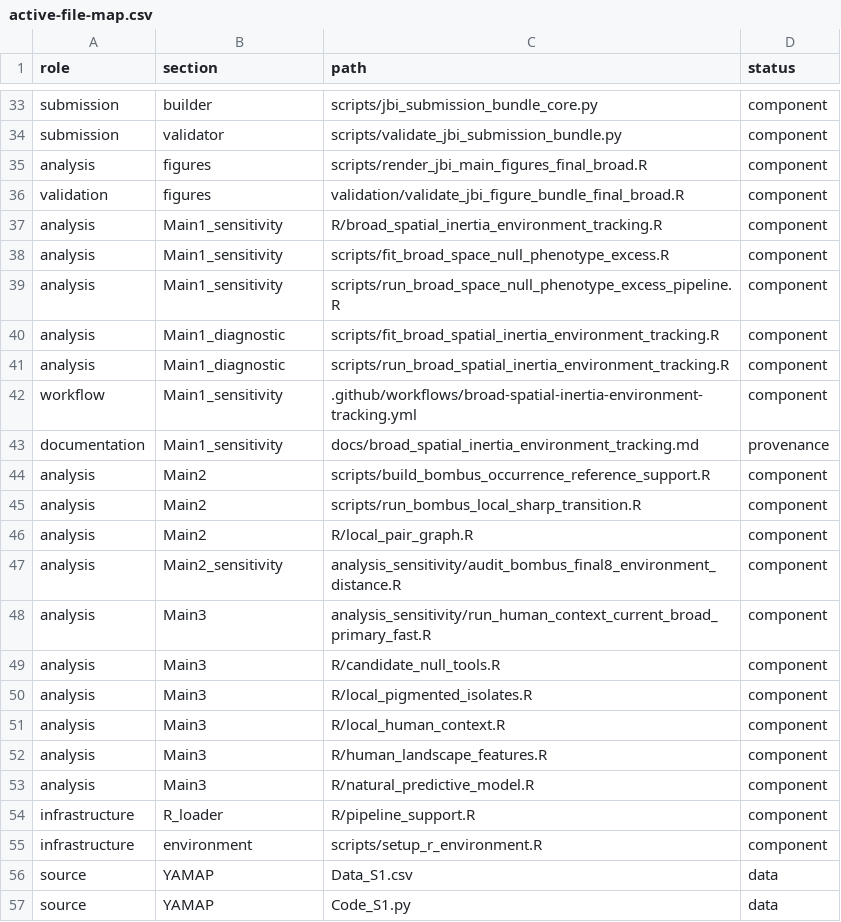
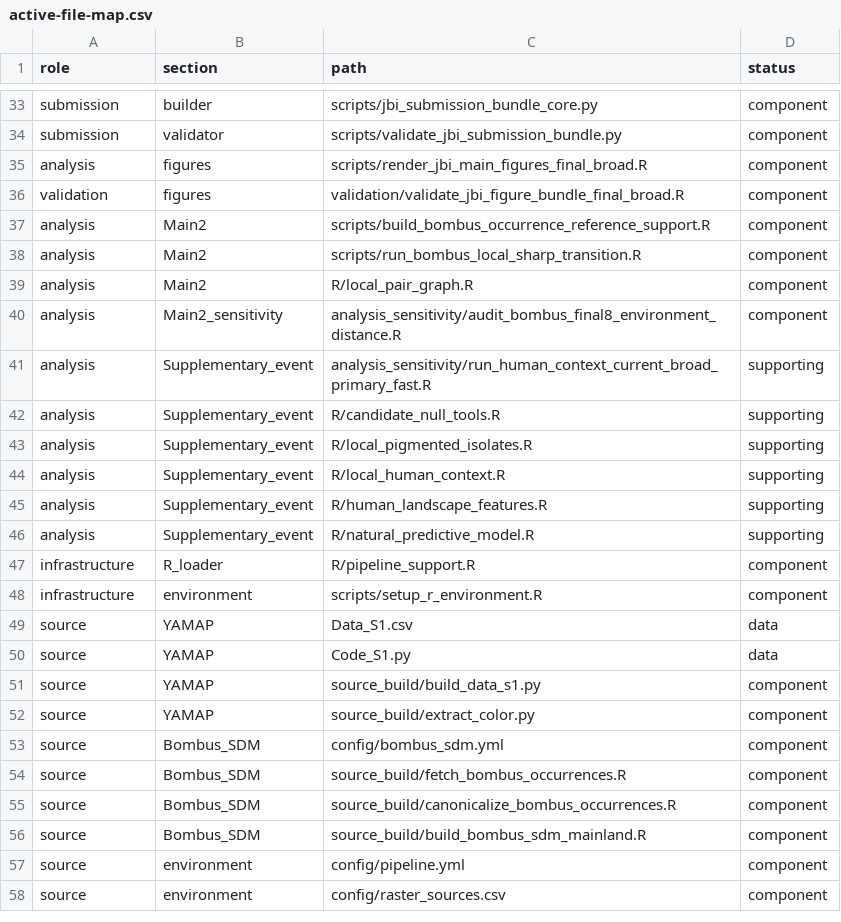
Before and after one commit to zuizui0223/hotarubukuro, a CSV file: paper/active-file-map.csv, drawn as a sheet; only a part is shown, gaps mark what is left out; the shorter side is filled out with more unchanged rows; the diff covers the shown part only.

Commit message:
Finalize JBI analysis state and repository pipeline
Freeze the accepted JBI scientific results, integrate continuous colour isolation and current figure/manuscript contracts, retain six-to-five-to-two Bombus provenance, and remove temporary manuscript-transition machinery. Canonical validation is consolidated around run_pipeline.py and the final evidence lock.

```diff
--- a/paper/active-file-map.csv
+++ b/paper/active-file-map.csv
@@ -36,9 +36,2 @@ analysis,figures,scripts/render_jbi_main_figures_final_broad.R,component
 validation,figures,validation/validate_jbi_figure_bundle_final_broad.R,component
-analysis,Main1_sensitivity,R/broad_spatial_inertia_environment_tracking.R,component
-analysis,Main1_sensitivity,scripts/fit_broad_space_null_phenotype_excess.R,component
-analysis,Main1_sensitivity,scripts/run_broad_space_null_phenotype_excess_pipeline.R,component
-analysis,Main1_diagnostic,scripts/fit_broad_spatial_inertia_environment_tracking.R,component
-analysis,Main1_diagnostic,scripts/run_broad_spatial_inertia_environment_tracking.R,component
-workflow,Main1_sensitivity,.github/workflows/broad-spatial-inertia-environment-tracking.yml,component
-documentation,Main1_sensitivity,docs/broad_spatial_inertia_environment_tracking.md,provenance
 analysis,Main2,scripts/build_bombus_occurrence_reference_support.R,component
@@ -47,8 +40,8 @@ analysis,Main2,R/local_pair_graph.R,component
 analysis,Main2_sensitivity,analysis_sensitivity/audit_bombus_final8_environment_distance.R,component
-analysis,Main3,analysis_sensitivity/run_human_context_current_broad_primary_fast.R,component
-analysis,Main3,R/candidate_null_tools.R,component
-analysis,Main3,R/local_pigmented_isolates.R,component
-analysis,Main3,R/local_human_context.R,component
-analysis,Main3,R/human_landscape_features.R,component
-analysis,Main3,R/natural_predictive_model.R,component
+analysis,Supplementary_event,analysis_sensitivity/run_human_context_current_broad_primary_fast.R,supporting
+analysis,Supplementary_event,R/candidate_null_tools.R,supporting
+analysis,Supplementary_event,R/local_pigmented_isolates.R,supporting
+analysis,Supplementary_event,R/local_human_context.R,supporting
+analysis,Supplementary_event,R/human_landscape_features.R,supporting
+analysis,Supplementary_event,R/natural_predictive_model.R,supporting
 infrastructure,R_loader,R/pipeline_support.R,component
```
Also changed, not shown: 17 added rows, 1 removed row and 4 edited cells elsewhere in this file, 37 other files.
